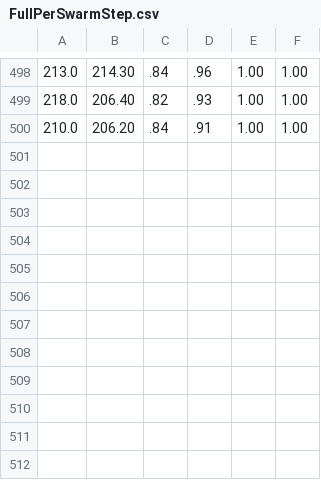
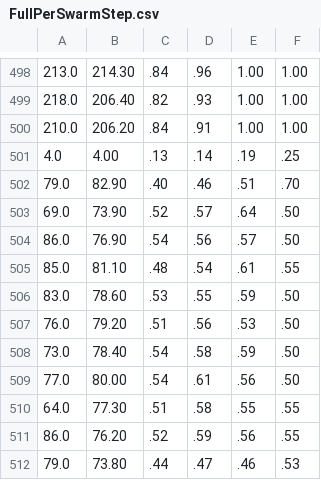
Before and after one commit to mdivband/hut, a CSV file: server/FullPerSwarmStep.csv, drawn as a sheet; only a part is shown, gaps mark what is left out.

```diff
--- a/server/FullPerSwarmStep.csv
+++ b/server/FullPerSwarmStep.csv
@@ -500 +500,13 @@
 210.0, 206.20, .84, .91, 1.00, 1.00
+4.0, 4.00, .13, .14, .19, .25
+79.0, 82.90, .40, .46, .51, .70
+69.0, 73.90, .52, .57, .64, .50
+86.0, 76.90, .54, .56, .57, .50
+85.0, 81.10, .48, .54, .61, .55
+83.0, 78.60, .53, .55, .59, .50
+76.0, 79.20, .51, .56, .53, .50
+73.0, 78.40, .54, .58, .59, .50
+77.0, 80.00, .54, .61, .56, .50
+64.0, 77.30, .51, .58, .55, .55
+86.0, 76.20, .52, .59, .56, .55
+79.0, 73.80, .44, .47, .46, .53
```
Also changed, not shown: 2 other files.
